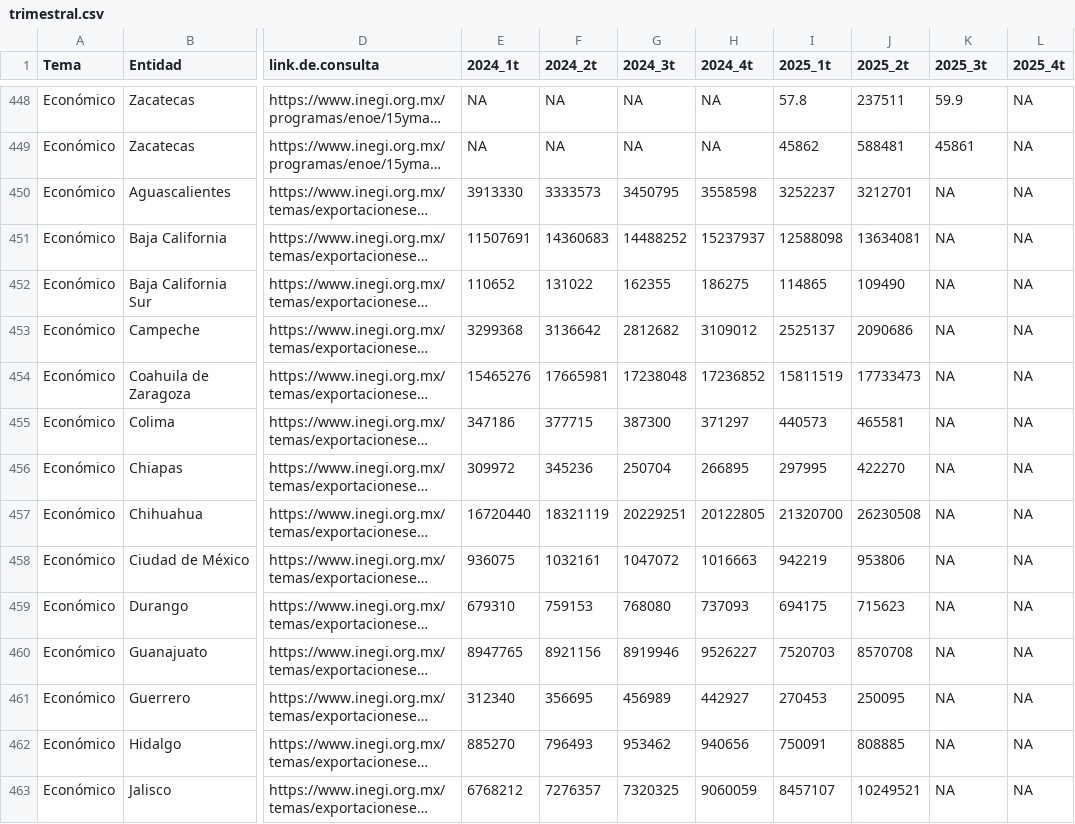
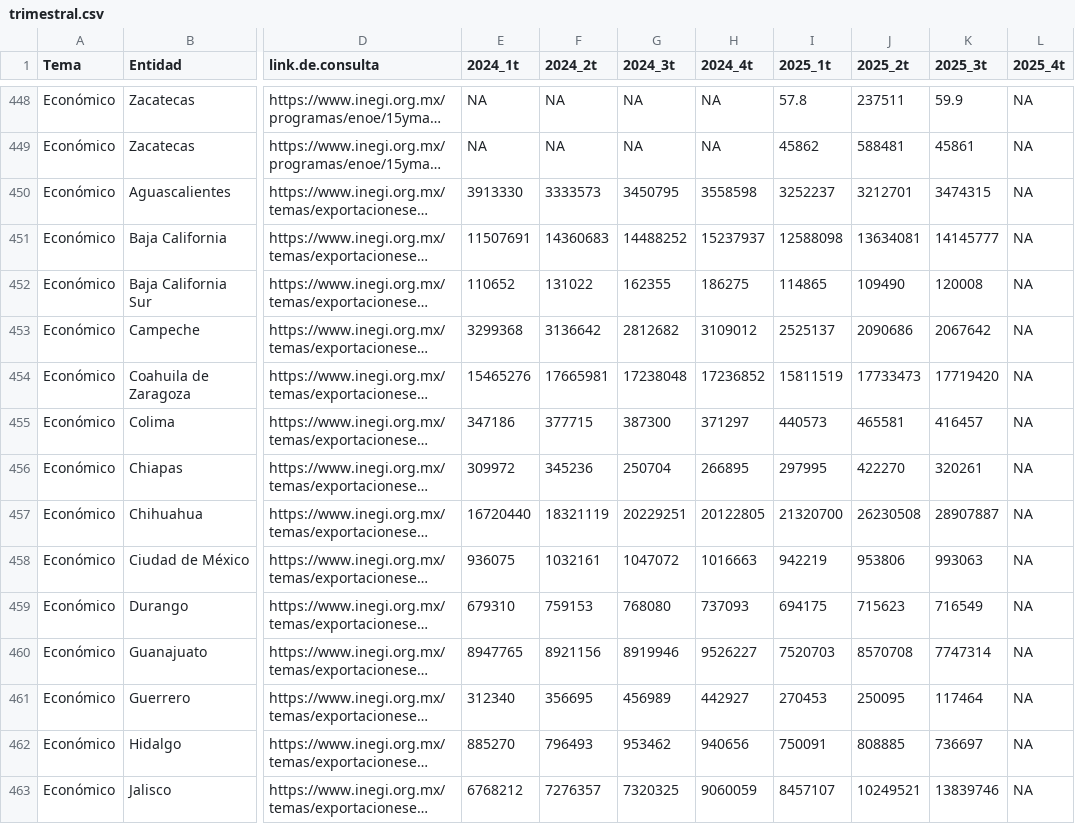
Before and after one commit to JairEsc/Tablero_Indicadores, a CSV file: datos/trimestral.csv, drawn as a sheet; only a part is shown, gaps mark what is left out; long unchanged cells end in …; the diff covers the shown part only; the diff names each change by its address in the sheet, - before the commit and + after, or states it on an @@ line.

Commit message:
Se actualizó mensual y trimestral. Corte 15/01/2026

```diff
--- a/datos/trimestral.csv
+++ b/datos/trimestral.csv
-K450 (2025_3t): NA
+K450 (2025_3t): 3474315
-K451 (2025_3t): NA
+K451 (2025_3t): 14145777
-K452 (2025_3t): NA
+K452 (2025_3t): 120008
-K453 (2025_3t): NA
+K453 (2025_3t): 2067642
-K454 (2025_3t): NA
+K454 (2025_3t): 17719420
-K455 (2025_3t): NA
+K455 (2025_3t): 416457
-K456 (2025_3t): NA
+K456 (2025_3t): 320261
-K457 (2025_3t): NA
+K457 (2025_3t): 28907887
-K458 (2025_3t): NA
+K458 (2025_3t): 993063
-K459 (2025_3t): NA
+K459 (2025_3t): 716549
-K460 (2025_3t): NA
+K460 (2025_3t): 7747314
-K461 (2025_3t): NA
+K461 (2025_3t): 117464
-K462 (2025_3t): NA
+K462 (2025_3t): 736697
-K463 (2025_3t): NA
+K463 (2025_3t): 13839746
```
Also changed, not shown: 18 edited cells elsewhere in this file, datos/mensual.csv, 2 other files.
